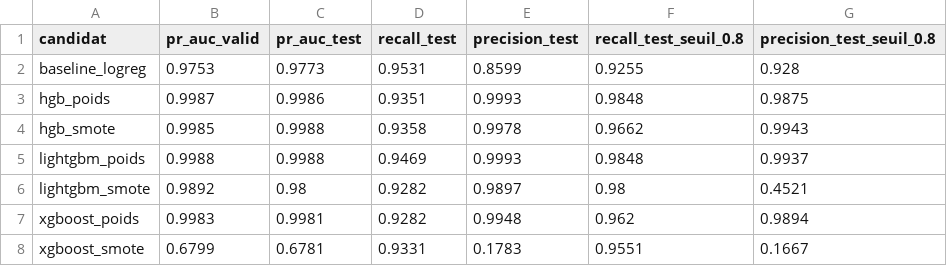
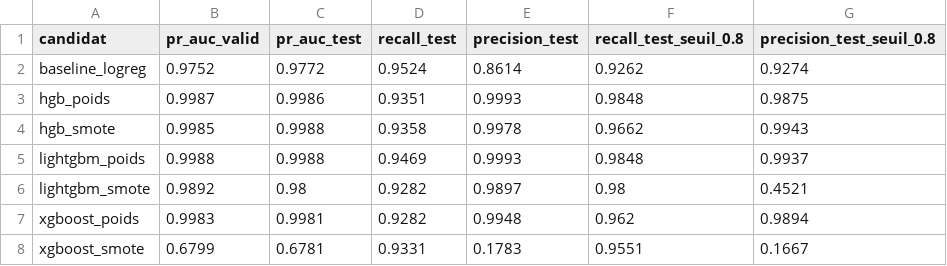
Before and after one commit to hdiary/PrediCare-TPA, a CSV file: backend/ml/models/comparison.csv, drawn as a sheet.

```diff
--- a/backend/ml/models/comparison.csv
+++ b/backend/ml/models/comparison.csv
@@ -1,3 +1,3 @@
 candidat,pr_auc_valid,pr_auc_test,recall_test,precision_test,recall_test_seuil_0.8,precision_test_seuil_0.8
-baseline_logreg,0.9753,0.9773,0.9531,0.8599,0.9255,0.928
+baseline_logreg,0.9752,0.9772,0.9524,0.8614,0.9262,0.9274
 hgb_poids,0.9987,0.9986,0.9351,0.9993,0.9848,0.9875
```
Also changed, not shown: 6 other files.
